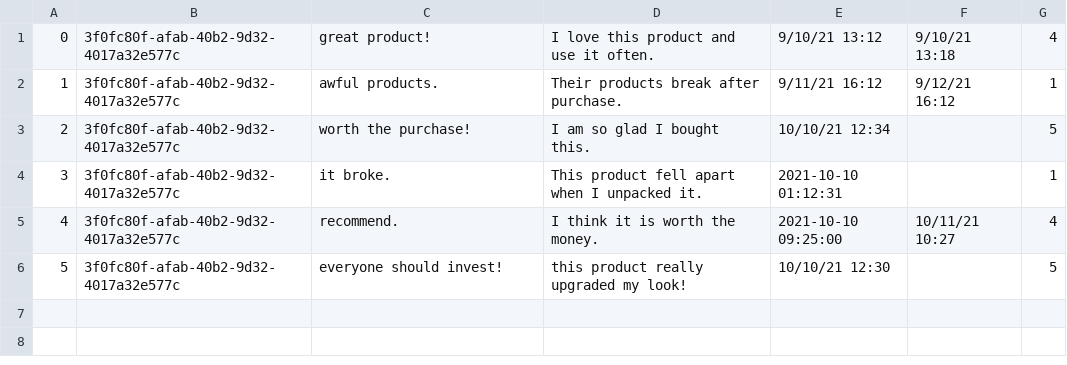
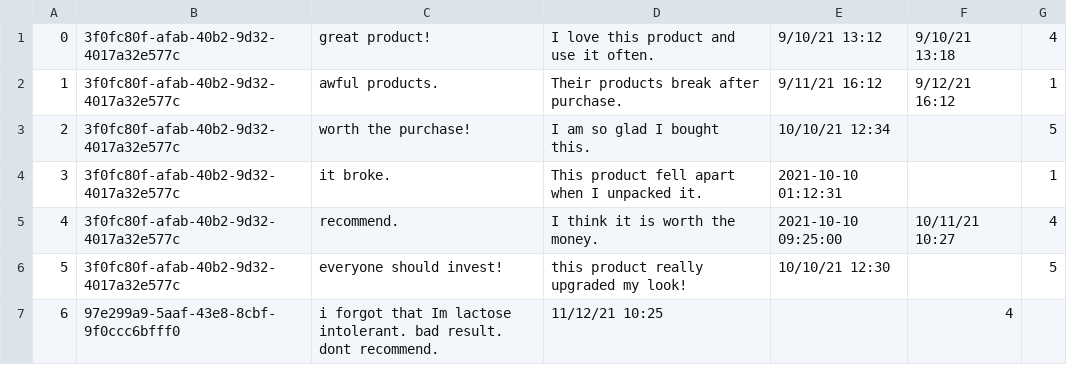
Before and after one commit to mikhalbj/Nozama_, a CSV file: db/data/Review.csv, drawn as a sheet; the diff names each change by its address in the sheet, - before the commit and + after, or states it on an @@ line.

Commit message:
working table

```diff
--- a/db/data/Review.csv
+++ b/db/data/Review.csv
+row 7: 6 | 97e299a9-5aaf-43e8-8cbf-9f0ccc6bfff0 | i forgot that Im lactose intolerant. bad result. dont recommend. | 11/12/21 10:25 |  | 4
```
Also changed, not shown: 3 other files.
